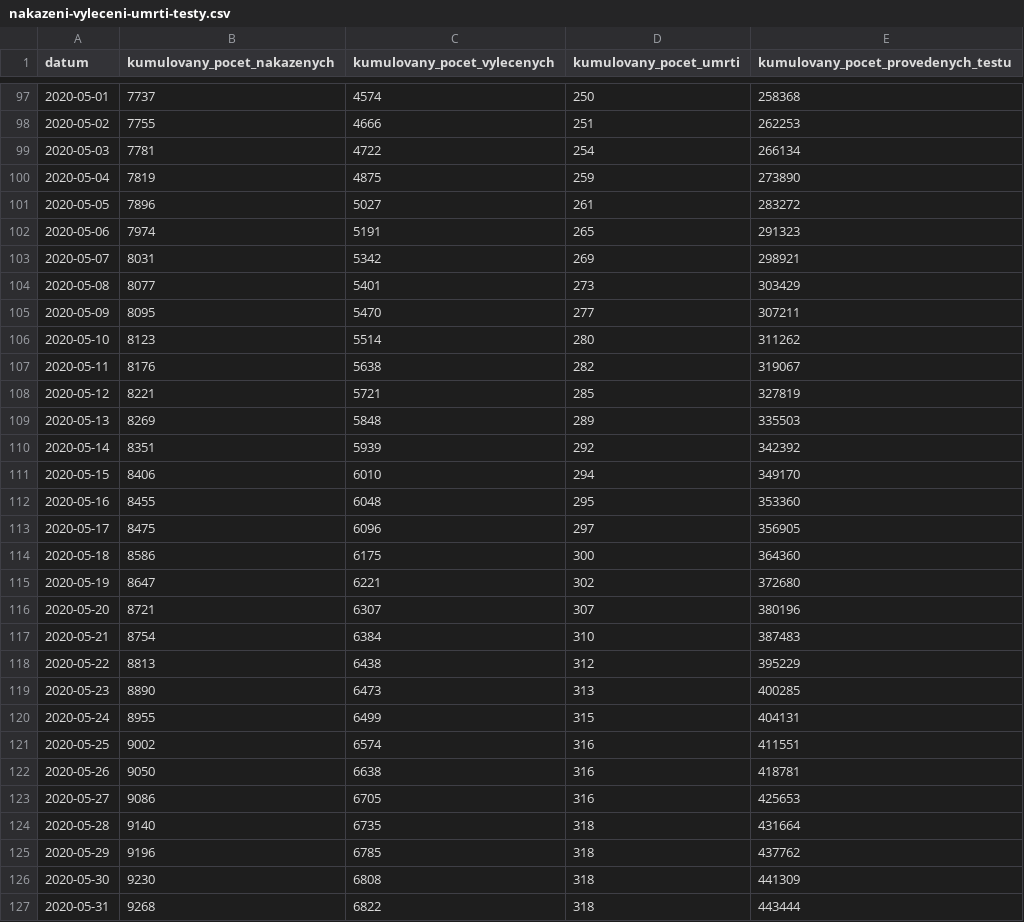
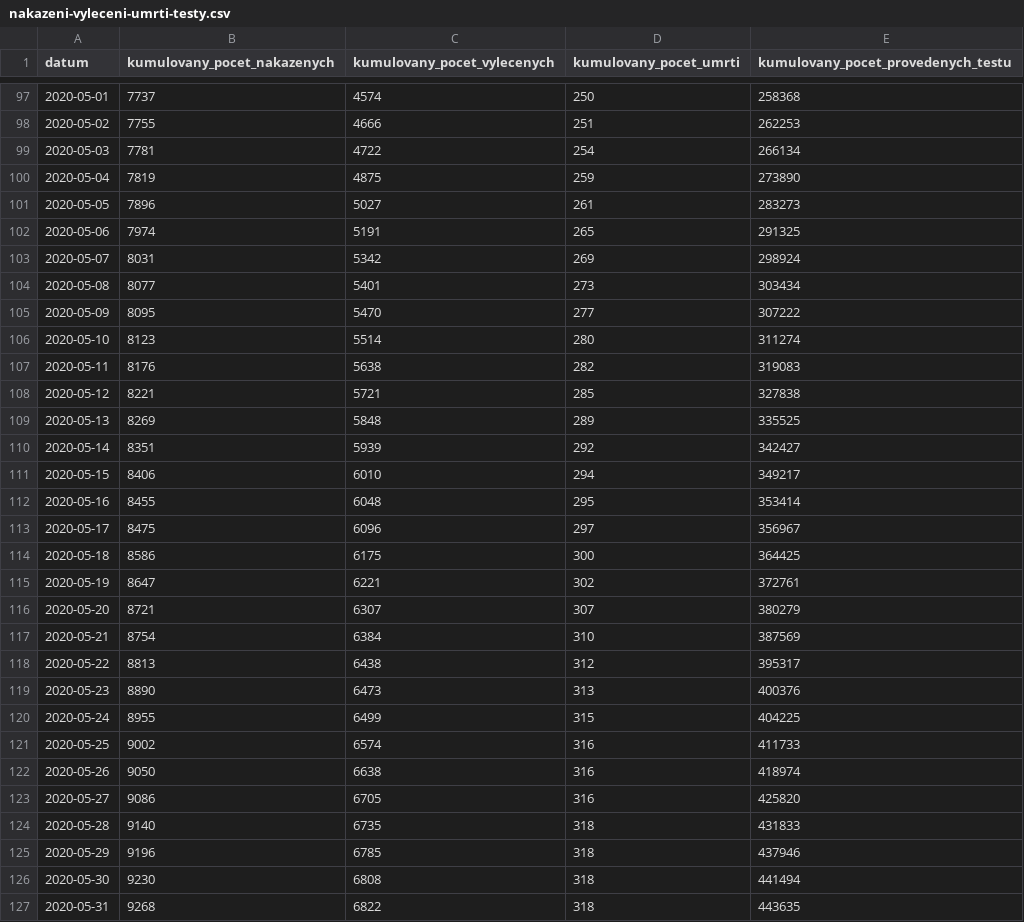
Before and after one commit to maxkotz17/covid19-eu-data, a CSV file: cache/daily/cz/api/api/v1/covid-19/nakazeni-vyleceni-umrti-testy.csv, drawn as a sheet; only a part is shown, gaps mark what is left out; the diff covers the shown part only.

```diff
--- a/cache/daily/cz/api/api/v1/covid-19/nakazeni-vyleceni-umrti-testy.csv
+++ b/cache/daily/cz/api/api/v1/covid-19/nakazeni-vyleceni-umrti-testy.csv
@@ -100,28 +100,28 @@
 2020-05-04,7819,4875,259,273890
-2020-05-05,7896,5027,261,283272
-2020-05-06,7974,5191,265,291323
-2020-05-07,8031,5342,269,298921
-2020-05-08,8077,5401,273,303429
-2020-05-09,8095,5470,277,307211
-2020-05-10,8123,5514,280,311262
-2020-05-11,8176,5638,282,319067
-2020-05-12,8221,5721,285,327819
-2020-05-13,8269,5848,289,335503
-2020-05-14,8351,5939,292,342392
-2020-05-15,8406,6010,294,349170
-2020-05-16,8455,6048,295,353360
-2020-05-17,8475,6096,297,356905
-2020-05-18,8586,6175,300,364360
-2020-05-19,8647,6221,302,372680
-2020-05-20,8721,6307,307,380196
-2020-05-21,8754,6384,310,387483
-2020-05-22,8813,6438,312,395229
-2020-05-23,8890,6473,313,400285
-2020-05-24,8955,6499,315,404131
-2020-05-25,9002,6574,316,411551
-2020-05-26,9050,6638,316,418781
-2020-05-27,9086,6705,316,425653
-2020-05-28,9140,6735,318,431664
-2020-05-29,9196,6785,318,437762
-2020-05-30,9230,6808,318,441309
-2020-05-31,9268,6822,318,443444
+2020-05-05,7896,5027,261,283273
+2020-05-06,7974,5191,265,291325
+2020-05-07,8031,5342,269,298924
+2020-05-08,8077,5401,273,303434
+2020-05-09,8095,5470,277,307222
+2020-05-10,8123,5514,280,311274
+2020-05-11,8176,5638,282,319083
+2020-05-12,8221,5721,285,327838
+2020-05-13,8269,5848,289,335525
+2020-05-14,8351,5939,292,342427
+2020-05-15,8406,6010,294,349217
+2020-05-16,8455,6048,295,353414
+2020-05-17,8475,6096,297,356967
+2020-05-18,8586,6175,300,364425
+2020-05-19,8647,6221,302,372761
+2020-05-20,8721,6307,307,380279
+2020-05-21,8754,6384,310,387569
+2020-05-22,8813,6438,312,395317
+2020-05-23,8890,6473,313,400376
+2020-05-24,8955,6499,315,404225
+2020-05-25,9002,6574,316,411733
+2020-05-26,9050,6638,316,418974
+2020-05-27,9086,6705,316,425820
+2020-05-28,9140,6735,318,431833
+2020-05-29,9196,6785,318,437946
+2020-05-30,9230,6808,318,441494
+2020-05-31,9268,6822,318,443635
```
Also changed, not shown: 19 edited cells elsewhere in this file, cache/daily/cz/api/api/v1/covid-19/osoby.csv, cache/daily/cz/api/api/v1/covid-19/pomucky.csv, 15 other files.
